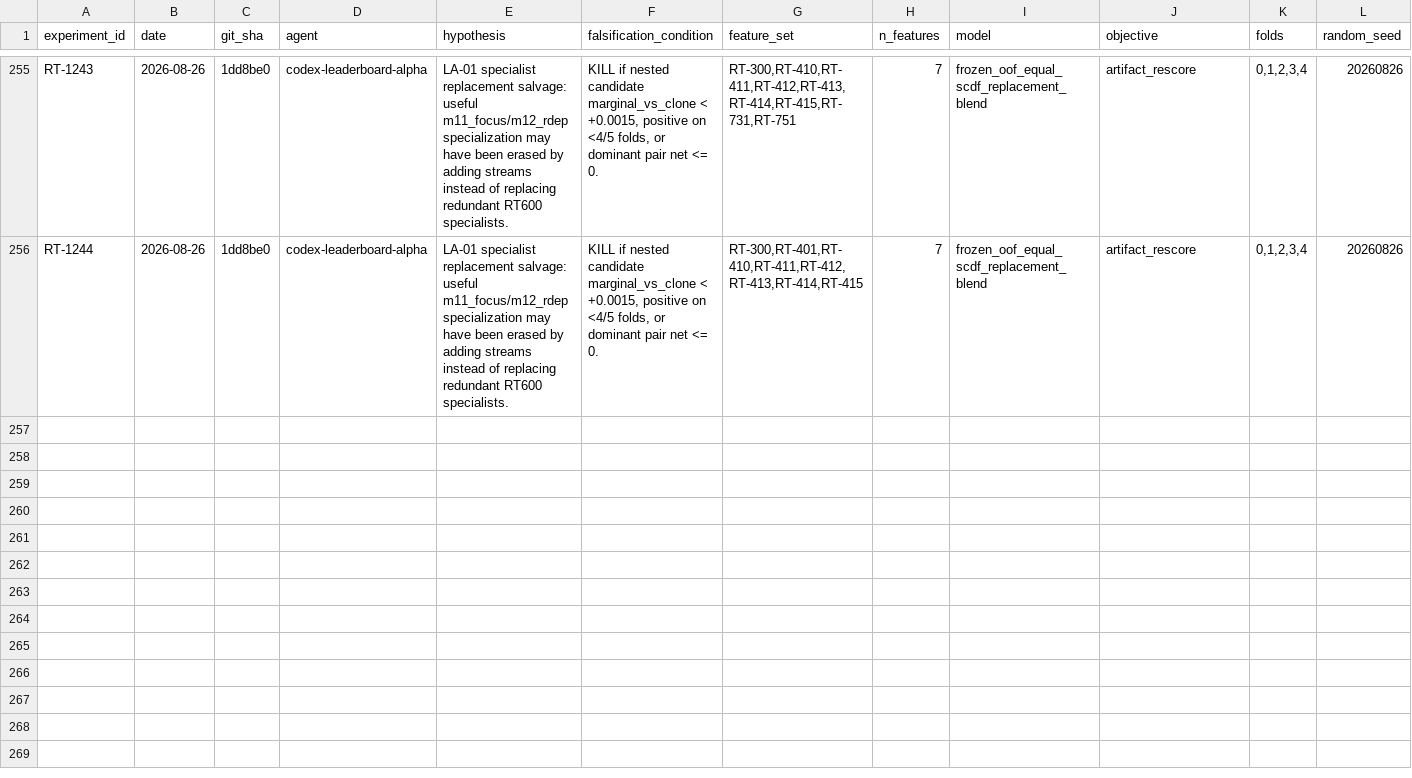
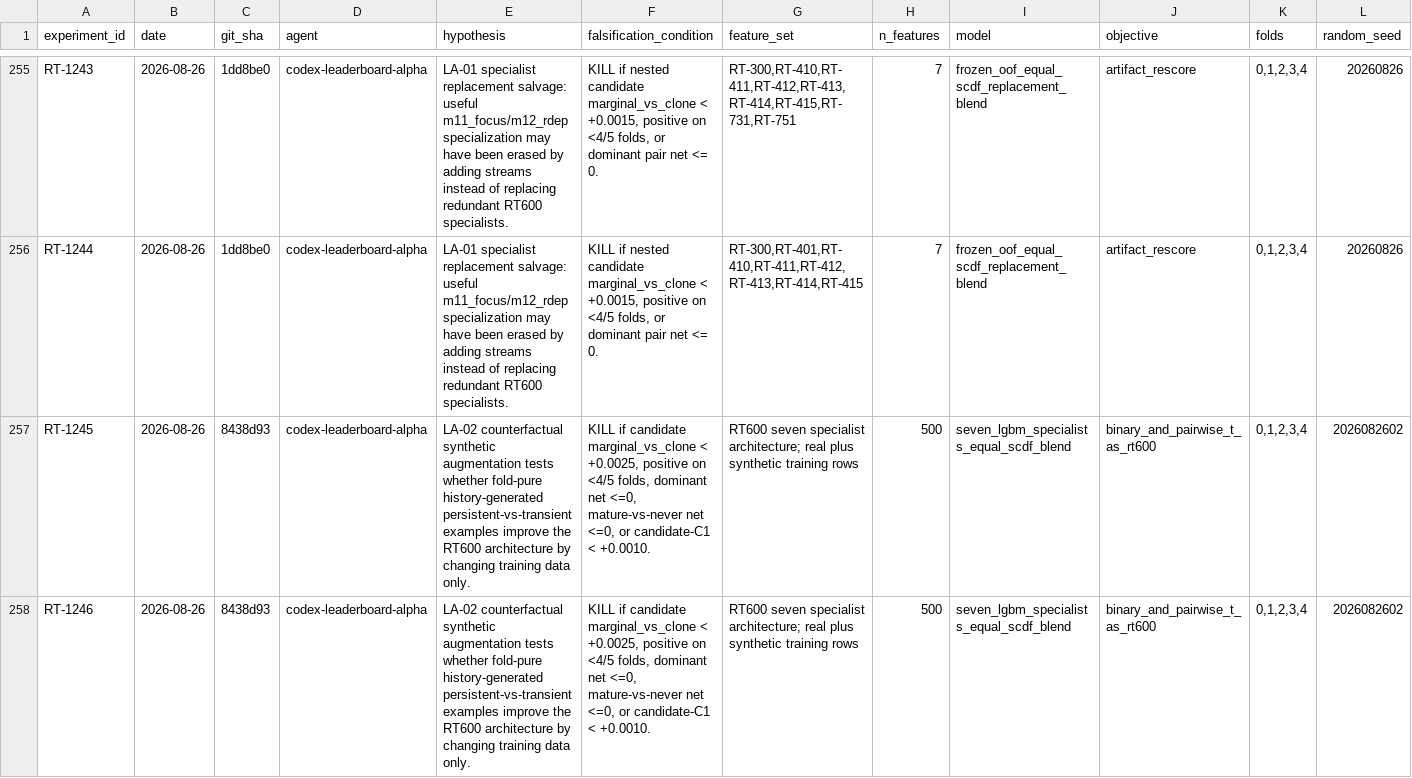
Before and after one commit to WolfpackOfOne/structural-break-public, a CSV file: research/RESULTS.csv, drawn as a sheet; only a part is shown, gaps mark what is left out; rows hold the shown columns only; the diff names each change by its address in the sheet, - before the commit and + after, or states it on an @@ line.

Commit message:
Record LA-02 synthetic augmentation result

```diff
--- a/research/RESULTS.csv
+++ b/research/RESULTS.csv
+row 257: RT-1245 | 2026-08-26 | 8438d93 | codex-leaderboard-alpha | LA-02 counterfactual synthetic augmentation tests whether fold-pure history-generated persistent-vs-transient examples improve the RT600 architecture by changing training data only. | KILL if candidate marginal_vs_clone < +0.0025, positive on <4/5 folds, dominant net <=0, mature-vs-never net <=0, or candidate-C1 < +0.0010. | RT600 seven specialist architecture; real plus synthetic training rows | 500 | seven_lgbm_specialists_equal_scdf_blend | binary_and_pairwise_t_as_rt600 | 0,1,2,3,4 | 2026082602
+row 258: RT-1246 | 2026-08-26 | 8438d93 | codex-leaderboard-alpha | LA-02 counterfactual synthetic augmentation tests whether fold-pure history-generated persistent-vs-transient examples improve the RT600 architecture by changing training data only. | KILL if candidate marginal_vs_clone < +0.0025, positive on <4/5 folds, dominant net <=0, mature-vs-never net <=0, or candidate-C1 < +0.0010. | RT600 seven specialist architecture; real plus synthetic training rows | 500 | seven_lgbm_specialists_equal_scdf_blend | binary_and_pairwise_t_as_rt600 | 0,1,2,3,4 | 2026082602
```
Also changed, not shown: 8 other files.
